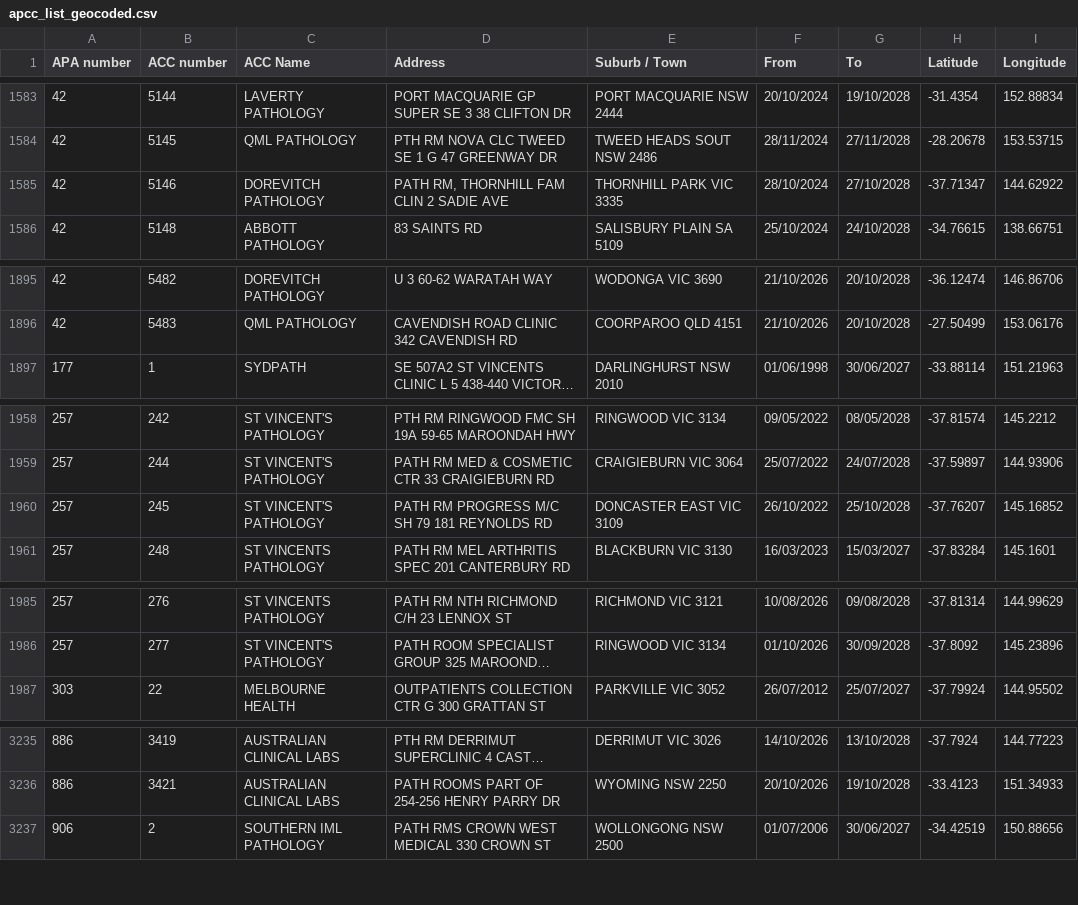
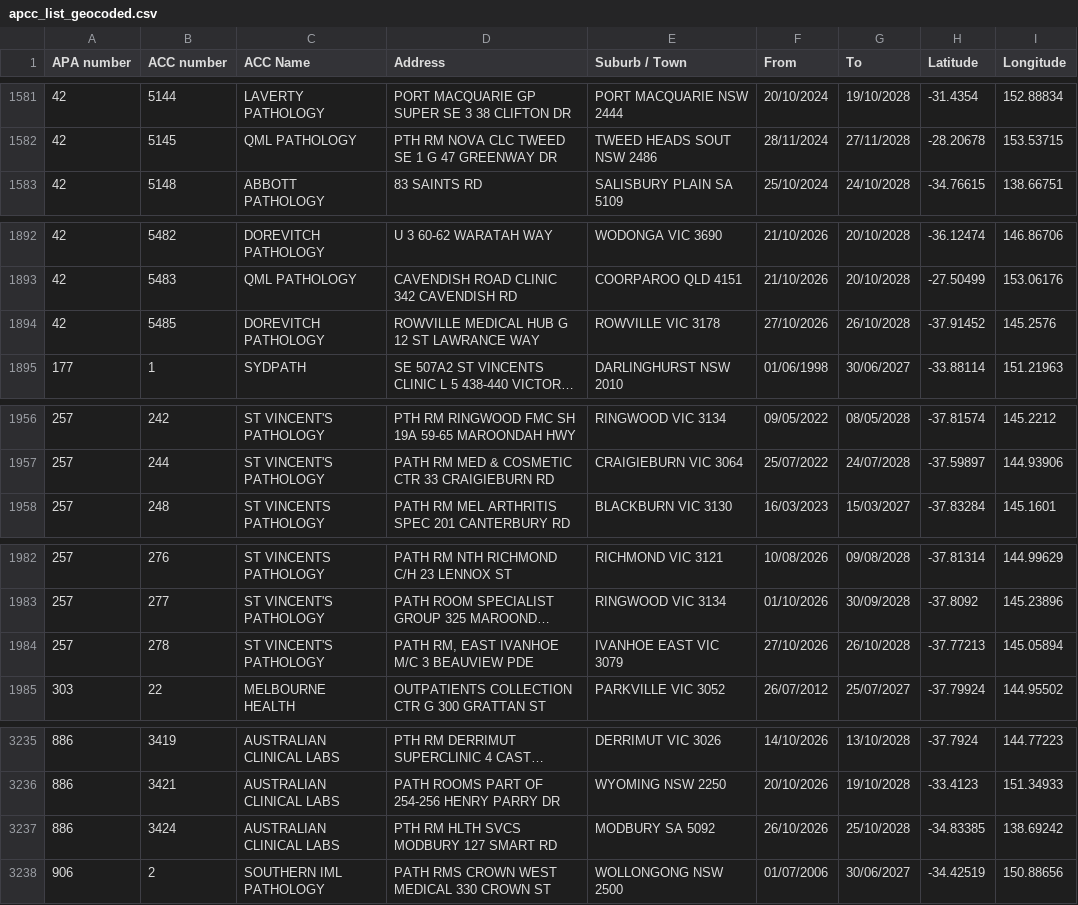
Before and after one commit to nwbort/apcc, a CSV file: apcc_list_geocoded.csv, drawn as a sheet; only a part is shown, gaps mark what is left out; long unchanged cells end in …; removed rows and columns are numbered as before the commit, all else as after; the diff covers the shown part only; the diff names each change by its address in the sheet, - before the commit and + after, or states it on an @@ line.

```diff
--- a/apcc_list_geocoded.csv
+++ b/apcc_list_geocoded.csv
-row 1585: 42 | 5146 | DOREVITCH PATHOLOGY | PATH RM, THORNHILL FAM CLIN 2 SADIE AVE | THORNHILL PARK VIC 3335 | 28/10/2024 | 27/10/2028 | -37.71347 | 144.62922
+row 1894: 42 | 5485 | DOREVITCH PATHOLOGY | ROWVILLE MEDICAL HUB G 12 ST LAWRANCE WAY | ROWVILLE VIC 3178 | 27/10/2026 | 26/10/2028 | -37.91452 | 145.2576
-row 1960: 257 | 245 | ST VINCENT'S PATHOLOGY | PATH RM PROGRESS M/C SH 79 181 REYNOLDS RD | DONCASTER EAST VIC 3109 | 26/10/2022 | 25/10/2028 | -37.76207 | 145.16852
+row 1984: 257 | 278 | ST VINCENT'S PATHOLOGY | PATH RM, EAST IVANHOE M/C 3 BEAUVIEW PDE | IVANHOE EAST VIC 3079 | 27/10/2026 | 26/10/2028 | -37.77213 | 145.05894
+row 3237: 886 | 3424 | AUSTRALIAN CLINICAL LABS | PTH RM HLTH SVCS MODBURY 127 SMART RD | MODBURY SA 5092 | 26/10/2026 | 25/10/2028 | -34.83385 | 138.69242
```
Also changed, not shown: 10 added rows, 4 removed rows and 26 edited cells elsewhere in this file.
